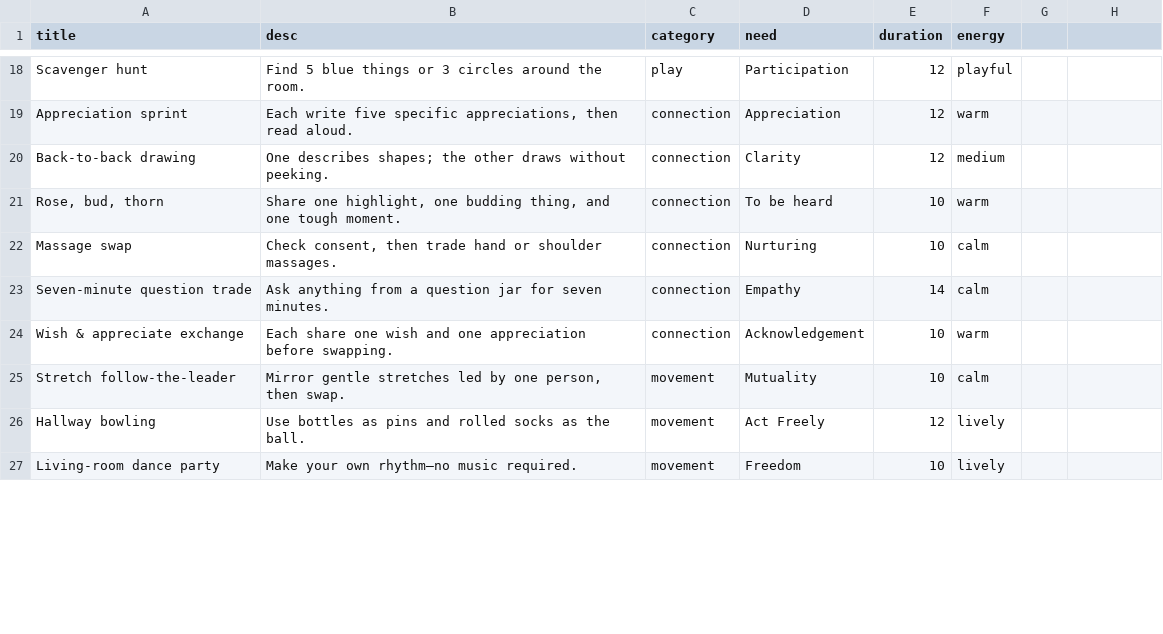
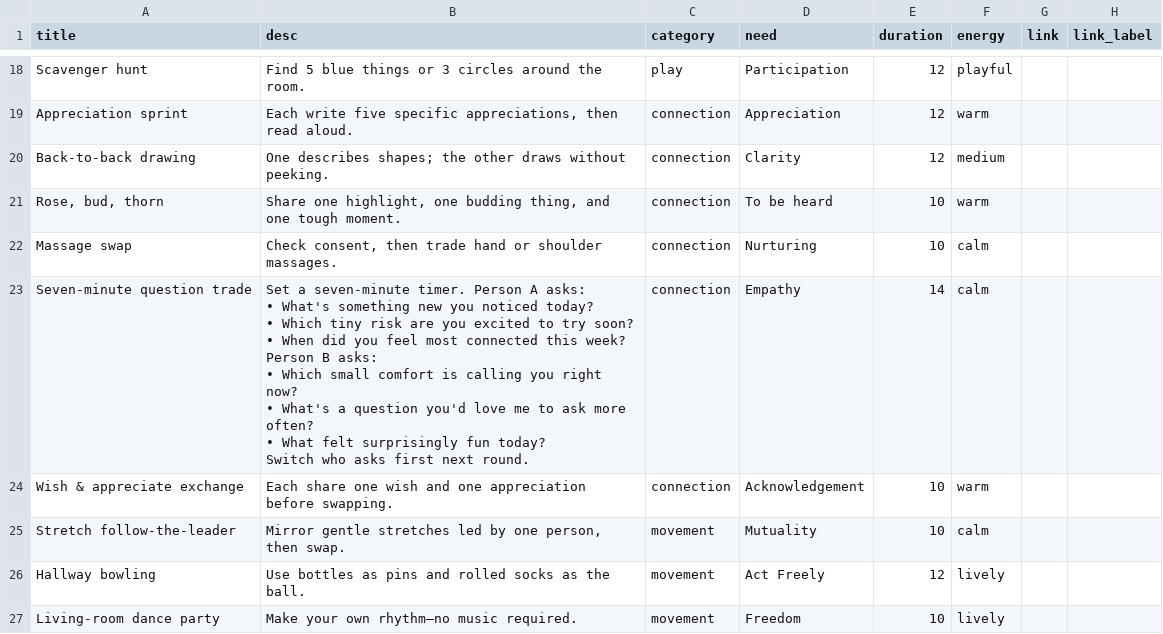
Before and after one commit to natanai/15funs, a CSV file: data/ideas.csv, drawn as a sheet; only a part is shown, gaps mark what is left out; the diff covers the shown part only.

Commit message:
Add countdown timer and charades prompts

```diff
--- a/data/ideas.csv
+++ b/data/ideas.csv
@@ -1 +1 @@
-title,desc,category,need,duration,energy
+title,desc,category,need,duration,energy,link,link_label
@@ -23 +23,9 @@ Massage swap,"Check consent, then trade hand or shoulder massages.",connection,N
-Seven-minute question trade,Ask anything from a question jar for seven minutes.,connection,Empathy,14,calm
+"Seven-minute question trade","Set a seven-minute timer. Person A asks:
+• What's something new you noticed today?
+• Which tiny risk are you excited to try soon?
+• When did you feel most connected this week?
+Person B asks:
+• Which small comfort is calling you right now?
+• What's a question you'd love me to ask more often?
+• What felt surprisingly fun today?
+Switch who asks first next round.",connection,Empathy,14,calm,,
```
Also changed, not shown: 1 removed row and 4 edited cells elsewhere in this file, 4 other files.
